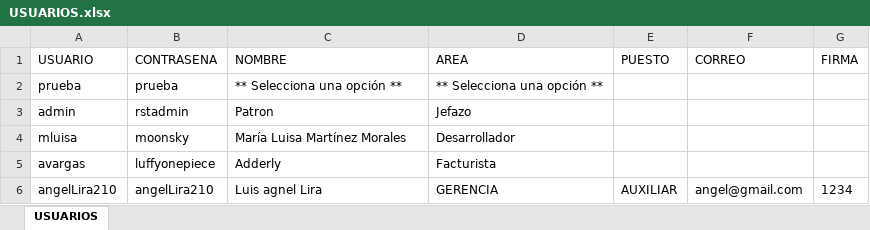
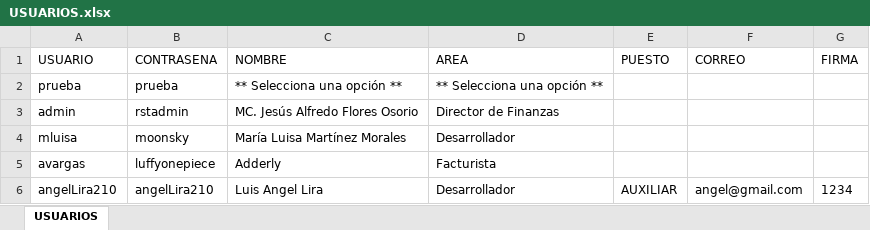
Before and after one commit to marylumtz/OrdendeComprasRST, an Excel workbook: src/main/java/com/mycompany/ocxrst/BASES/USUARIOS.xlsx, sheet USUARIOS, drawn as a sheet; values as stored, in another font and other column widths than the file's, no borders; the diff names each change by its address in the sheet, - before the commit and + after, or states it on an @@ line.

```diff
--- a/src/main/java/com/mycompany/ocxrst/BASES/USUARIOS.xlsx (sheet USUARIOS)
+++ b/src/main/java/com/mycompany/ocxrst/BASES/USUARIOS.xlsx (sheet USUARIOS)
-C3 (NOMBRE): Patron
+C3 (NOMBRE): MC. Jesús Alfredo Flores Osorio
-D3 (AREA): Jefazo
+D3 (AREA): Director de Finanzas
-C6 (NOMBRE): Luis agnel Lira
+C6 (NOMBRE): Luis Angel Lira
-D6 (AREA): GERENCIA
+D6 (AREA): Desarrollador
```
Also changed, not shown: src/main/java/com/mycompany/ocxrst/BASES/PROVEEDORES.xlsx, target/classes/com/mycompany/ocxrst/BASES/PROVEEDORES.xlsx, 17 other files.
